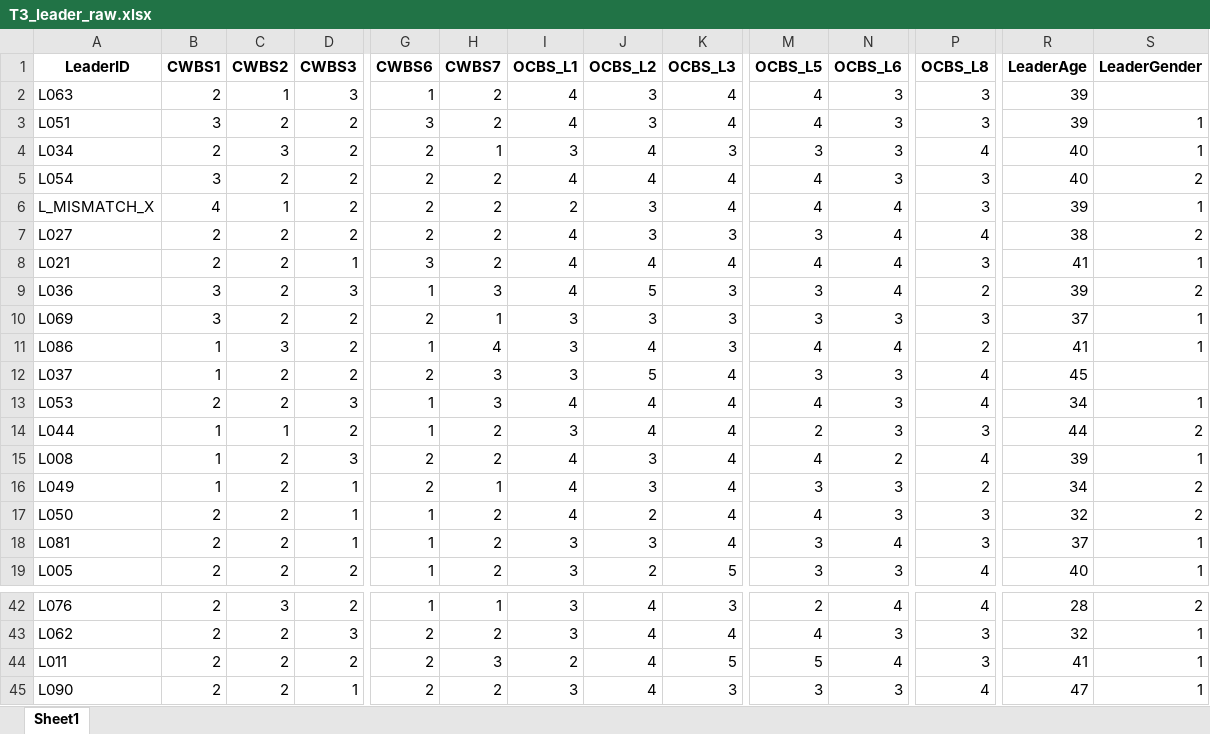
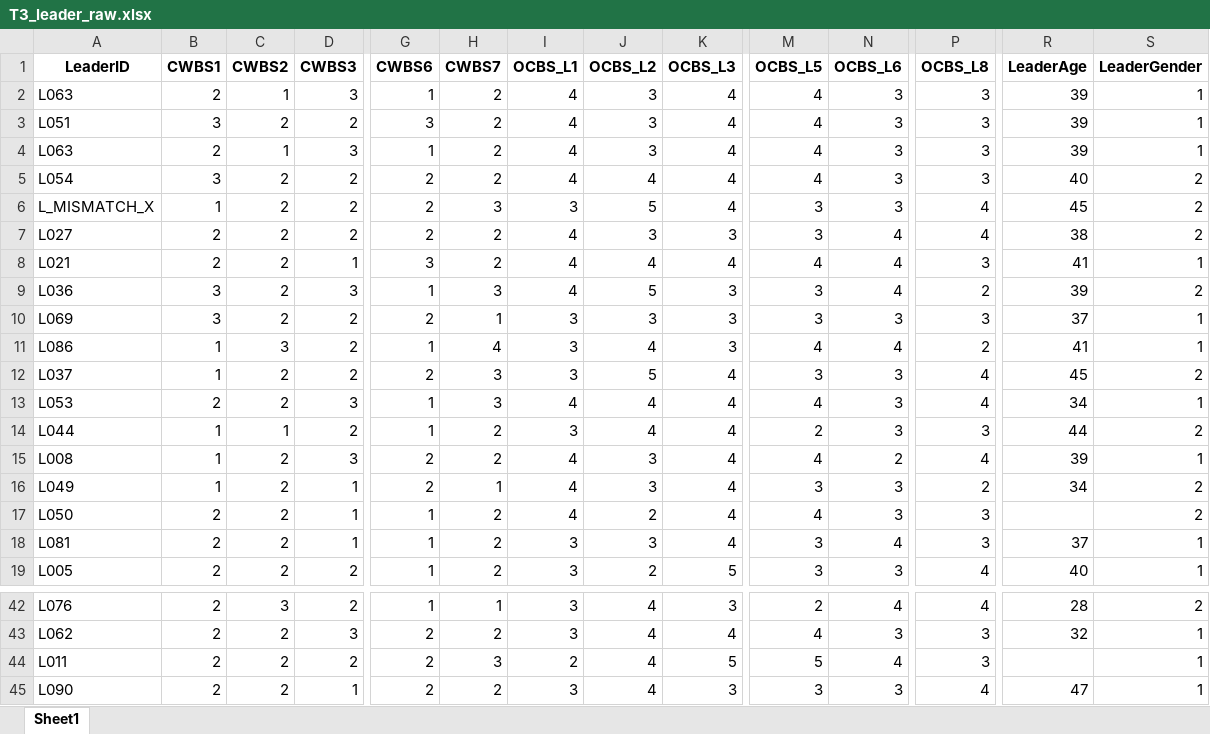
Before and after one commit to chenkai66/leader_survey_-, an Excel workbook: T3_leader_raw.xlsx, sheet Sheet1, drawn as a sheet; only a part is shown, gaps mark what is left out; values as stored, in another font and other column widths than the file's, no borders; removed rows and columns are numbered as before the commit, all else as after; rows hold the shown columns only; the diff names each change by its address in the sheet, - before the commit and + after, or states it on an @@ line.

```diff
--- a/T3_leader_raw.xlsx (sheet Sheet1)
+++ b/T3_leader_raw.xlsx (sheet Sheet1)
-S2 (LeaderGender): (empty)
+S2 (LeaderGender): 1
-row 4: L034 | 2 | 3 | 2 | 2 | 1 | 3 | 4 | 3 | 3 | 3 | 4 | 40 | 1
+row 4: L063 | 2 | 1 | 3 | 1 | 2 | 4 | 3 | 4 | 4 | 3 | 3 | 39 | 1
-B6 (CWBS1): 4
+B6 (CWBS1): 1
-C6 (CWBS2): 1
+C6 (CWBS2): 2
-H6 (CWBS7): 2
+H6 (CWBS7): 3
-I6 (OCBS_L1): 2
+I6 (OCBS_L1): 3
-J6 (OCBS_L2): 3
+J6 (OCBS_L2): 5
-M6 (OCBS_L5): 4
+M6 (OCBS_L5): 3
-N6 (OCBS_L6): 4
+N6 (OCBS_L6): 3
-P6 (OCBS_L8): 3
+P6 (OCBS_L8): 4
-R6 (LeaderAge): 39
+R6 (LeaderAge): 45
-S6 (LeaderGender): 1
+S6 (LeaderGender): 2
-S12 (LeaderGender): (empty)
+S12 (LeaderGender): 2
-R17 (LeaderAge): 32
+R17 (LeaderAge): (empty)
-R44 (LeaderAge): 41
+R44 (LeaderAge): (empty)
```
Also changed, not shown: ICC空模型.xlsx, Model2.xlsx, 14 other files.
